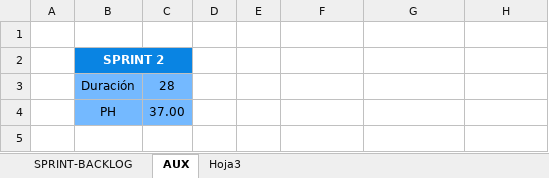
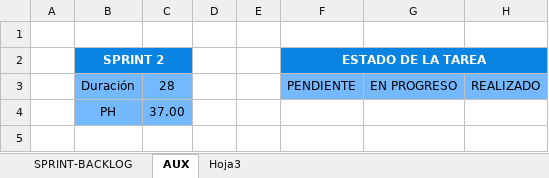
Before and after one commit to alefuegom/TFG_app, an Excel workbook: documentación/Product Backlog/SP2.xlsx, sheet AUX, drawn as a sheet; only a part is shown; values as stored, in another font and other column widths than the file's, no borders; removed rows and columns are numbered as before the commit, all else as after; the diff names each change by its address in the sheet, - before the commit and + after, or states it on an @@ line.

```diff
--- a/documentación/Product Backlog/SP2.xlsx (sheet AUX)
+++ b/documentación/Product Backlog/SP2.xlsx (sheet AUX)
-F2: (empty)
+F2: ESTADO DE LA TAREA
-F2:H2 fill: none
+F2:H2 fill: #0984E3
+F2:H2 merged
-row 3:  | Duración | 28
+row 3:  | Duración | 28 |  |  | PENDIENTE | EN PROGRESO | REALIZADO
```
Also changed, not shown: sheet SPRINT-BACKLOG, charts or pictures, 1 other file.
